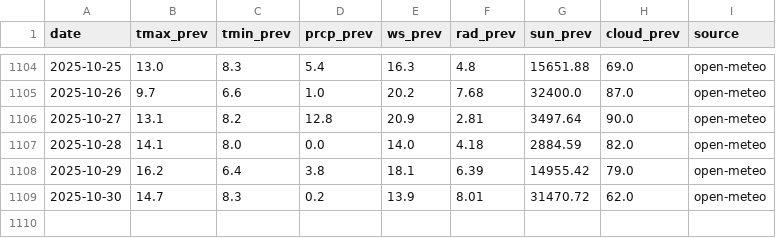
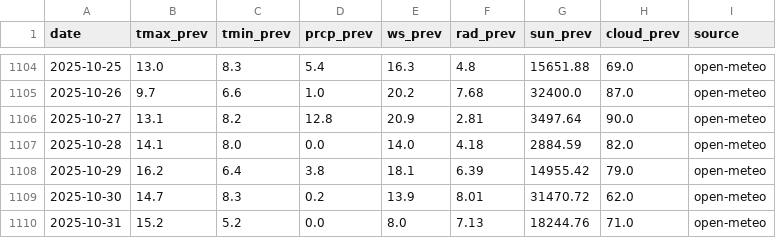
Before and after one commit to A-Jeaugey/bias-corrector-weather, a CSV file: data/forecasts.csv, drawn as a sheet; only a part is shown, gaps mark what is left out.

```diff
--- a/data/forecasts.csv
+++ b/data/forecasts.csv
@@ -1109 +1109,2 @@ date,tmax_prev,tmin_prev,prcp_prev,ws_prev,rad_prev,sun_prev,cloud_prev,source
 2025-10-30,14.7,8.3,0.2,13.9,8.01,31470.72,62.0,open-meteo
+2025-10-31,15.2,5.2,0.0,8.0,7.13,18244.76,71.0,open-meteo
```
